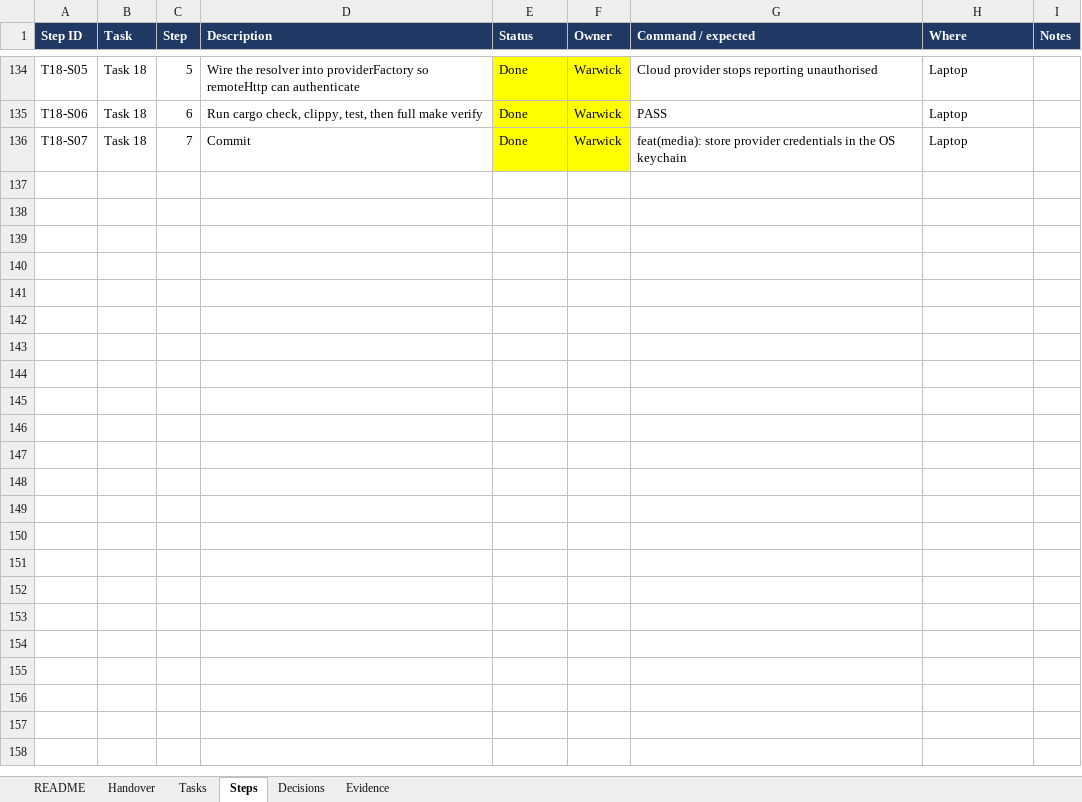
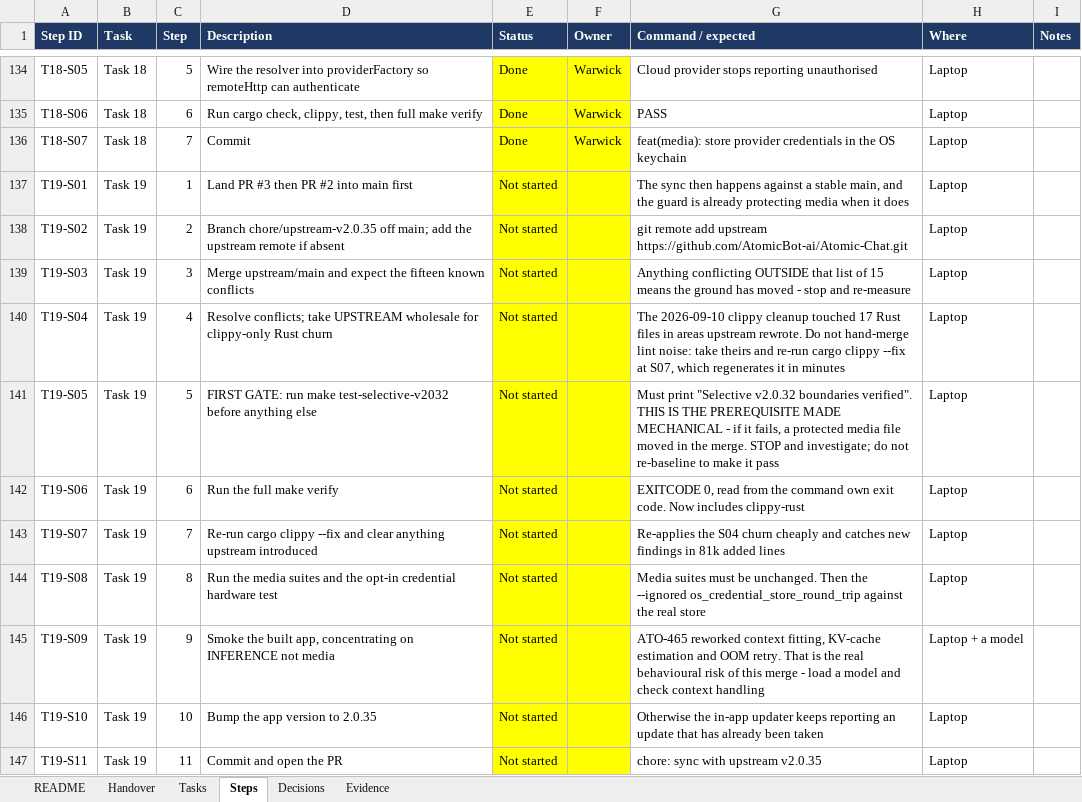
Before and after one commit to walladanger/Atomic-Chat, an Excel workbook: docs/superpowers/plans/2026-09-08-model-agnostic-atomic-media-platform-tracker.xlsx, sheet Steps, drawn as a sheet; only a part is shown, gaps mark what is left out; values as stored, in another font and other column widths than the file's, no borders; the diff names each change by its address in the sheet, - before the commit and + after, or states it on an @@ line.

```diff
--- a/docs/superpowers/plans/2026-09-08-model-agnostic-atomic-media-platform-tracker.xlsx (sheet Steps)
+++ b/docs/superpowers/plans/2026-09-08-model-agnostic-atomic-media-platform-tracker.xlsx (sheet Steps)
+row 137: T19-S01 | Task 19 | 1 | Land PR #3 then PR #2 into main first | Not started |  | The sync then happens against a stable main, and the guard is already protecting media when it does | Laptop
+row 138: T19-S02 | Task 19 | 2 | Branch chore/upstream-v2.0.35 off main; add the upstream remote if absent | Not started |  | git remote add upstream https://github.com/AtomicBot-ai/Atomic-Chat.git | Laptop
+row 139: T19-S03 | Task 19 | 3 | Merge upstream/main and expect the fifteen known conflicts | Not started |  | Anything conflicting OUTSIDE that list of 15 means the ground has moved - stop and re-measure | Laptop
+row 140: T19-S04 | Task 19 | 4 | Resolve conflicts; take UPSTREAM wholesale for clippy-only Rust churn | Not started |  | The 2026-09-10 clippy cleanup touched 17 Rust files in areas upstream rewrote. Do not hand-merge lint noise: take theirs and re-run cargo clippy --fix at S07, which regenerates it in minutes | Laptop
+row 141: T19-S05 | Task 19 | 5 | FIRST GATE: run make test-selective-v2032 before anything else | Not started |  | Must print "Selective v2.0.32 boundaries verified". THIS IS THE PREREQUISITE MADE MECHANICAL - if it fails, a protected media file moved in the merge. STOP and investigate; do not re-baseline to make it pass | Laptop
+row 142: T19-S06 | Task 19 | 6 | Run the full make verify | Not started |  | EXITCODE 0, read from the command own exit code. Now includes clippy-rust | Laptop
+row 143: T19-S07 | Task 19 | 7 | Re-run cargo clippy --fix and clear anything upstream introduced | Not started |  | Re-applies the S04 churn cheaply and catches new findings in 81k added lines | Laptop
+row 144: T19-S08 | Task 19 | 8 | Run the media suites and the opt-in credential hardware test | Not started |  | Media suites must be unchanged. Then the --ignored os_credential_store_round_trip against the real store | Laptop
+row 145: T19-S09 | Task 19 | 9 | Smoke the built app, concentrating on INFERENCE not media | Not started |  | ATO-465 reworked context fitting, KV-cache estimation and OOM retry. That is the real behavioural risk of this merge - load a model and check context handling | Laptop + a model
+row 146: T19-S10 | Task 19 | 10 | Bump the app version to 2.0.35 | Not started |  | Otherwise the in-app updater keeps reporting an update that has already been taken | Laptop
+row 147: T19-S11 | Task 19 | 11 | Commit and open the PR | Not started |  | chore: sync with upstream v2.0.35 | Laptop
```
Also changed, not shown: sheet Tasks, sheet Handover, sheet Decisions.
